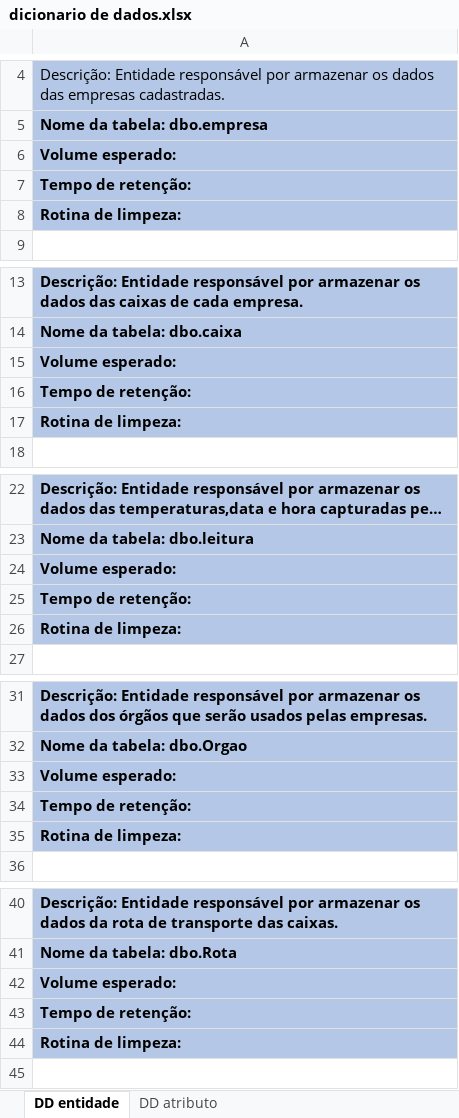
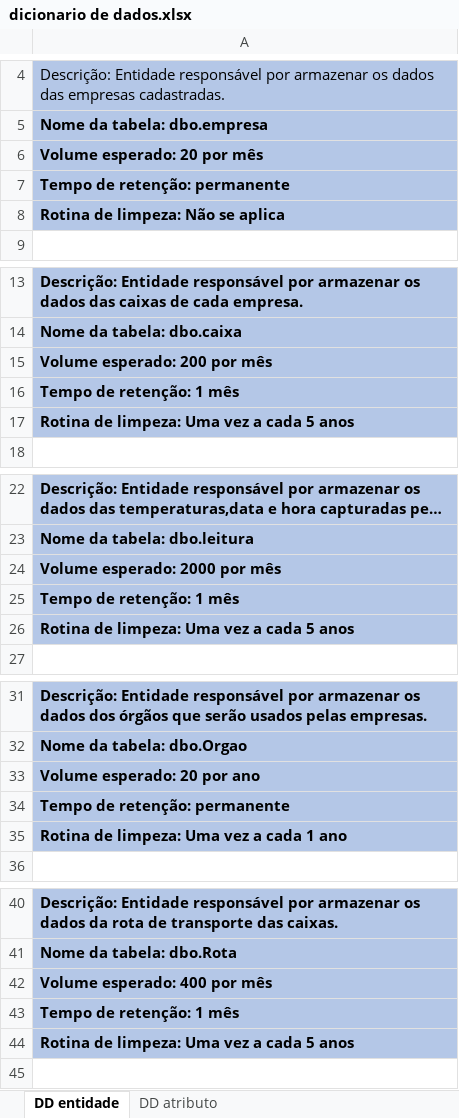
Before and after one commit to BandTec/Cyberlife, an Excel workbook: documentacao/Banco de dados/dicionario de dados.xlsx, sheet DD entidade, drawn as a sheet; only a part is shown, gaps mark what is left out; long unchanged cells end in …; values as stored, in another font and other column widths than the file's, no borders; the diff covers the shown part only; the diff names each change by its address in the sheet, - before the commit and + after, or states it on an @@ line.

Commit message:
att dicionario de dados

```diff
--- a/documentacao/Banco de dados/dicionario de dados.xlsx (sheet DD entidade)
+++ b/documentacao/Banco de dados/dicionario de dados.xlsx (sheet DD entidade)
-A6: Volume esperado:
+A6: Volume esperado: 20 por mês
-A7: Tempo de retenção:
+A7: Tempo de retenção: permanente
-A8: Rotina de limpeza:
+A8: Rotina de limpeza: Não se aplica
-A15: Volume esperado:
+A15: Volume esperado: 200 por mês
-A16: Tempo de retenção:
+A16: Tempo de retenção: 1 mês
-A17: Rotina de limpeza:
+A17: Rotina de limpeza: Uma vez a cada 5 anos
-A24: Volume esperado:
+A24: Volume esperado: 2000 por mês
-A25: Tempo de retenção:
+A25: Tempo de retenção: 1 mês
-A26: Rotina de limpeza:
+A26: Rotina de limpeza: Uma vez a cada 5 anos
-A33: Volume esperado:
+A33: Volume esperado: 20 por ano
-A34: Tempo de retenção:
+A34: Tempo de retenção: permanente
-A35: Rotina de limpeza:
+A35: Rotina de limpeza: Uma vez a cada 1 ano
-A42: Volume esperado:
+A42: Volume esperado: 400 por mês
-A43: Tempo de retenção:
+A43: Tempo de retenção: 1 mês
-A44: Rotina de limpeza:
+A44: Rotina de limpeza: Uma vez a cada 5 anos
```
Also changed, not shown: 4 edited cells elsewhere in this sheet.
